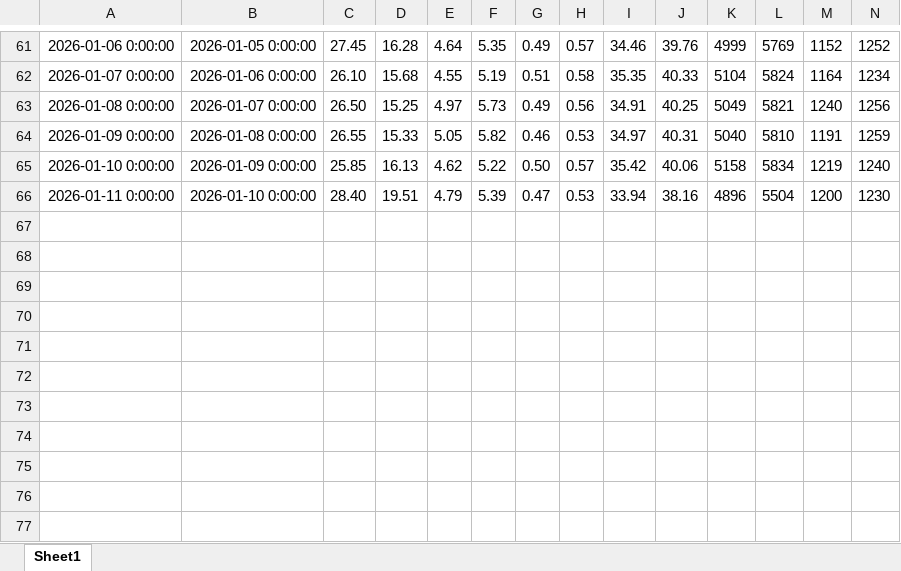
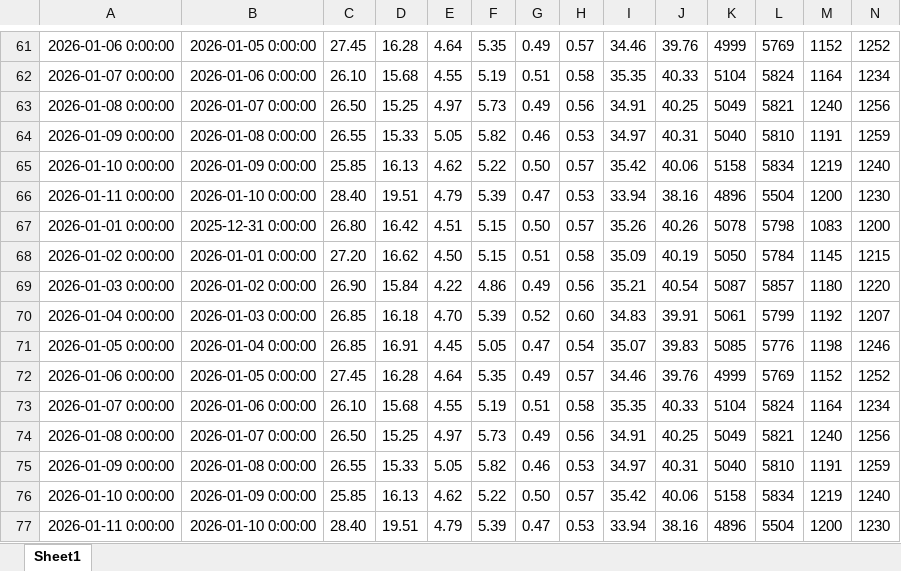
Before and after one commit to bug-Nihad/Coal-Report-Scanner, an Excel workbook: coal_data_as_fired.xlsx, sheet Sheet1, drawn as a sheet; only a part is shown, gaps mark what is left out; values as stored, in another font and other column widths than the file's, no borders; the diff names each change by its address in the sheet, - before the commit and + after, or states it on an @@ line.

```diff
--- a/coal_data_as_fired.xlsx (sheet Sheet1)
+++ b/coal_data_as_fired.xlsx (sheet Sheet1)
+row 67: 2026-01-01 0:00:00 | 2025-12-31 0:00:00 | 26.80 | 16.42 | 4.51 | 5.15 | 0.50 | 0.57 | 35.26 | 40.26 | 5078 | 5798 | 1083 | 1200
+row 68: 2026-01-02 0:00:00 | 2026-01-01 0:00:00 | 27.20 | 16.62 | 4.50 | 5.15 | 0.51 | 0.58 | 35.09 | 40.19 | 5050 | 5784 | 1145 | 1215
+row 69: 2026-01-03 0:00:00 | 2026-01-02 0:00:00 | 26.90 | 15.84 | 4.22 | 4.86 | 0.49 | 0.56 | 35.21 | 40.54 | 5087 | 5857 | 1180 | 1220
+row 70: 2026-01-04 0:00:00 | 2026-01-03 0:00:00 | 26.85 | 16.18 | 4.70 | 5.39 | 0.52 | 0.60 | 34.83 | 39.91 | 5061 | 5799 | 1192 | 1207
+row 71: 2026-01-05 0:00:00 | 2026-01-04 0:00:00 | 26.85 | 16.91 | 4.45 | 5.05 | 0.47 | 0.54 | 35.07 | 39.83 | 5085 | 5776 | 1198 | 1246
+row 72: 2026-01-06 0:00:00 | 2026-01-05 0:00:00 | 27.45 | 16.28 | 4.64 | 5.35 | 0.49 | 0.57 | 34.46 | 39.76 | 4999 | 5769 | 1152 | 1252
+row 73: 2026-01-07 0:00:00 | 2026-01-06 0:00:00 | 26.10 | 15.68 | 4.55 | 5.19 | 0.51 | 0.58 | 35.35 | 40.33 | 5104 | 5824 | 1164 | 1234
+row 74: 2026-01-08 0:00:00 | 2026-01-07 0:00:00 | 26.50 | 15.25 | 4.97 | 5.73 | 0.49 | 0.56 | 34.91 | 40.25 | 5049 | 5821 | 1240 | 1256
+row 75: 2026-01-09 0:00:00 | 2026-01-08 0:00:00 | 26.55 | 15.33 | 5.05 | 5.82 | 0.46 | 0.53 | 34.97 | 40.31 | 5040 | 5810 | 1191 | 1259
+row 76: 2026-01-10 0:00:00 | 2026-01-09 0:00:00 | 25.85 | 16.13 | 4.62 | 5.22 | 0.50 | 0.57 | 35.42 | 40.06 | 5158 | 5834 | 1219 | 1240
+row 77: 2026-01-11 0:00:00 | 2026-01-10 0:00:00 | 28.40 | 19.51 | 4.79 | 5.39 | 0.47 | 0.53 | 33.94 | 38.16 | 4896 | 5504 | 1200 | 1230
```
Also changed, not shown: 2 other files.
